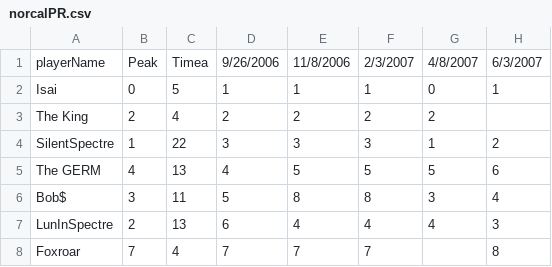
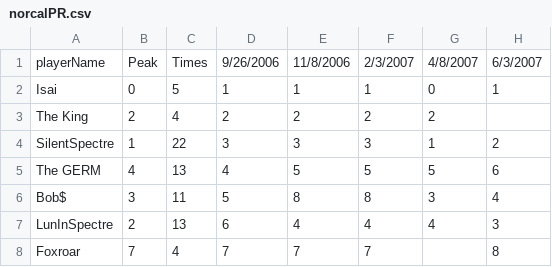
Before and after one commit to Ellio-tan/Ellio-tan.github.io, a CSV file: dataFiles/norcalPR.csv, drawn as a sheet; only a part is shown; the diff names each change by its address in the sheet, - before the commit and + after, or states it on an @@ line.

Commit message:
Update norcalPR.csv

```diff
--- a/dataFiles/norcalPR.csv
+++ b/dataFiles/norcalPR.csv
-C1: Timea
+C1: Times
```
